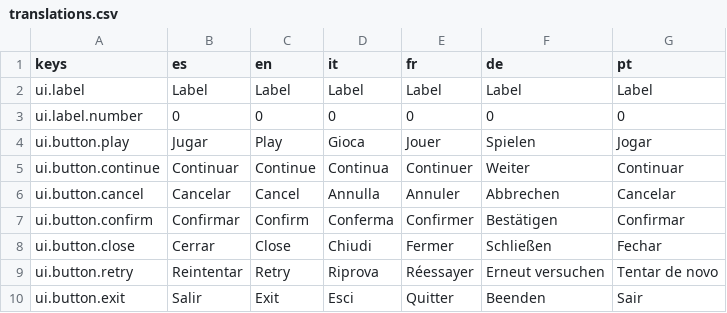
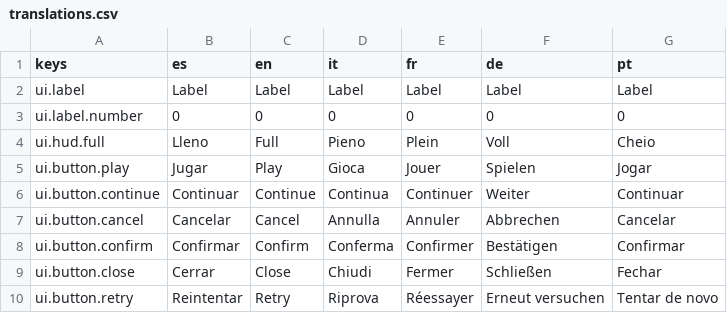
Before and after one commit to dahored/myappcube-game-bubble-shooter, a CSV file: coralia/Assets/Resources/translations.csv, drawn as a sheet; only a part is shown; the shorter side is filled out with more unchanged rows; the diff names each change by its address in the sheet, - before the commit and + after, or states it on an @@ line.

```diff
--- a/coralia/Assets/Resources/translations.csv
+++ b/coralia/Assets/Resources/translations.csv
+row 4: ui.hud.full | Lleno | Full | Pieno | Plein | Voll | Cheio
```
Also changed, not shown: 53 other files.
